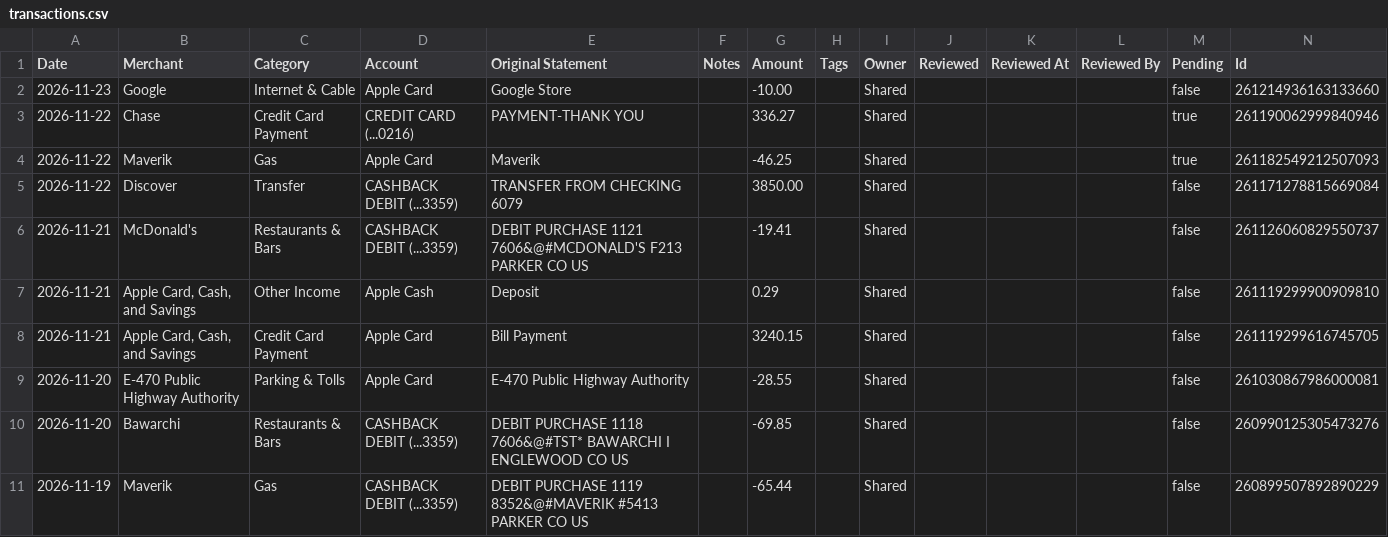
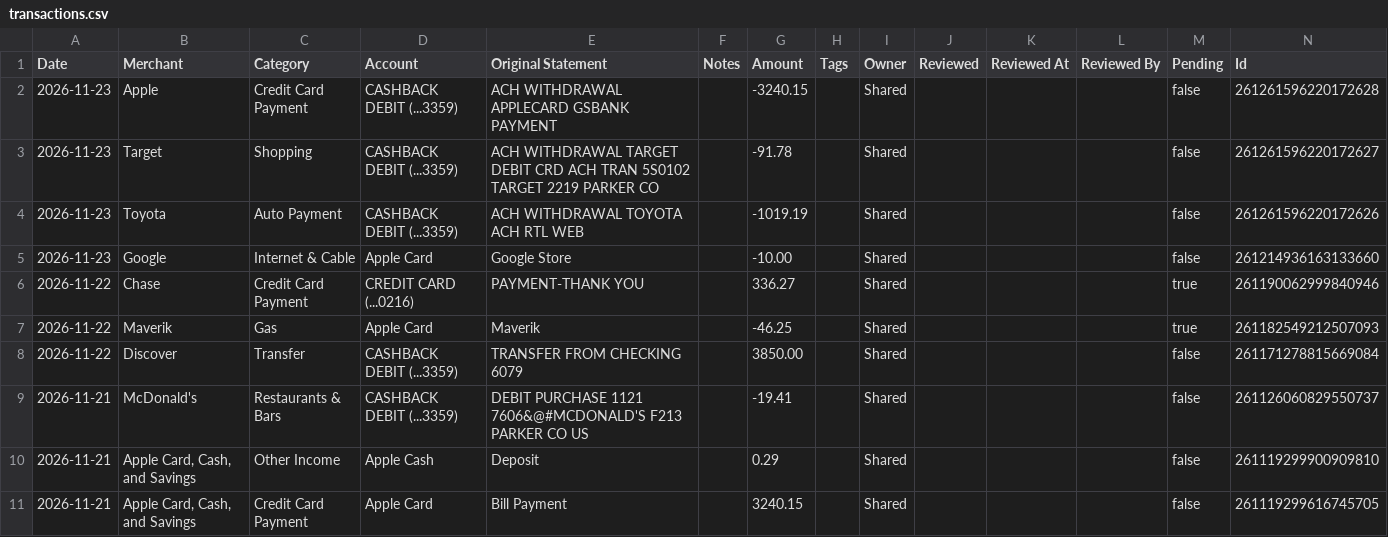
Before and after one commit to davis-raj/spend-dashboard, a CSV file: data/transactions.csv, drawn as a sheet; only a part is shown; the shorter side is filled out with more unchanged rows; the diff names each change by its address in the sheet, - before the commit and + after, or states it on an @@ line.

Commit message:
Auto-update: daily transaction refresh

```diff
--- a/data/transactions.csv
+++ b/data/transactions.csv
+row 2: 2026-11-23 | Apple | Credit Card Payment | CASHBACK DEBIT (...3359) | ACH WITHDRAWAL APPLECARD GSBANK PAYMENT |  | -3240.15 |  | Shared |  |  |  | false | 261261596220172628
+row 3: 2026-11-23 | Target | Shopping | CASHBACK DEBIT (...3359) | ACH WITHDRAWAL TARGET DEBIT CRD ACH TRAN 5S0102 TARGET 2219 PARKER CO |  | -91.78 |  | Shared |  |  |  | false | 261261596220172627
+row 4: 2026-11-23 | Toyota | Auto Payment | CASHBACK DEBIT (...3359) | ACH WITHDRAWAL TOYOTA ACH RTL WEB |  | -1019.19 |  | Shared |  |  |  | false | 261261596220172626
```
Also changed, not shown: 2 other files.
